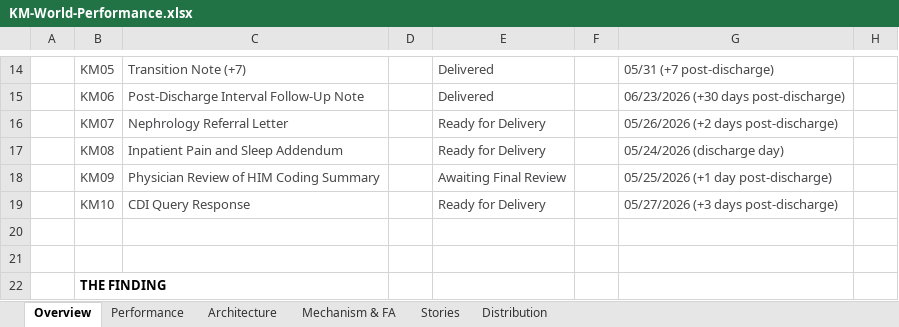
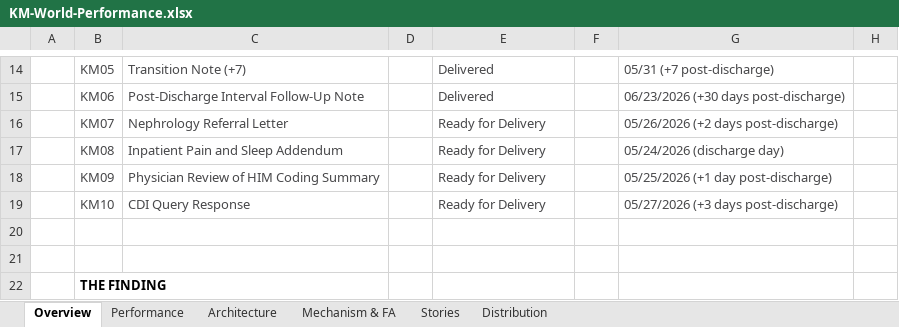
Before and after one commit to Dr-dyrane/sanctum-world-workspace, an Excel workbook: worlds/korvin-merrow/task-setup/KM-World-Performance.xlsx, sheet Overview, drawn as a sheet; only a part is shown, gaps mark what is left out; values as stored, in another font and other column widths than the file's, no borders; the diff names each change by its address in the sheet, - before the commit and + after, or states it on an @@ line.

```diff
--- a/worlds/korvin-merrow/task-setup/KM-World-Performance.xlsx (sheet Overview)
+++ b/worlds/korvin-merrow/task-setup/KM-World-Performance.xlsx (sheet Overview)
-E18: Awaiting Final Review
+E18: Ready for Delivery
```
Also changed, not shown: 8 other files.
